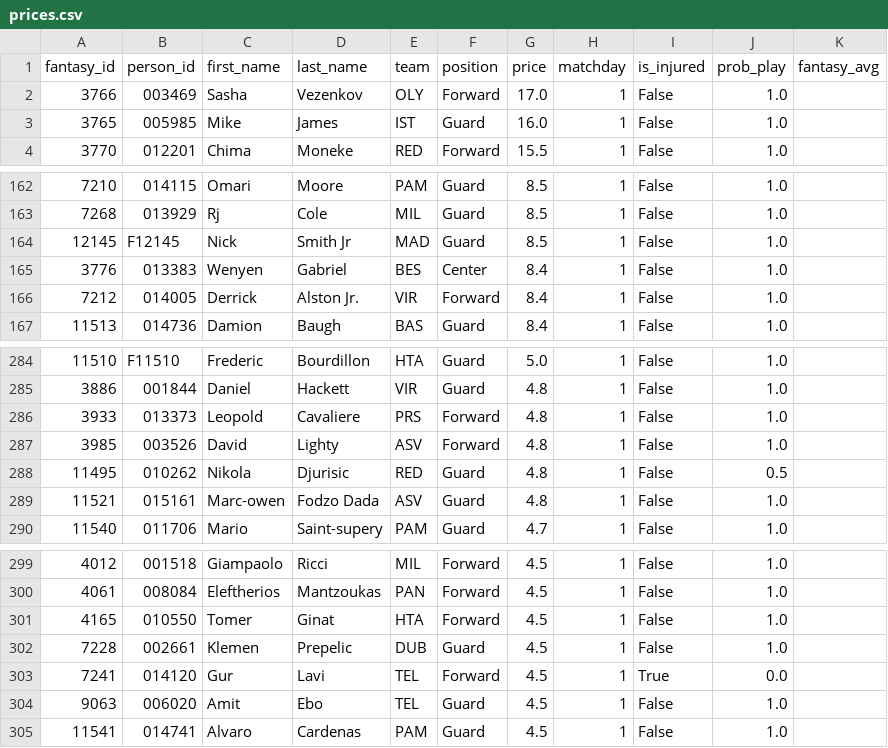
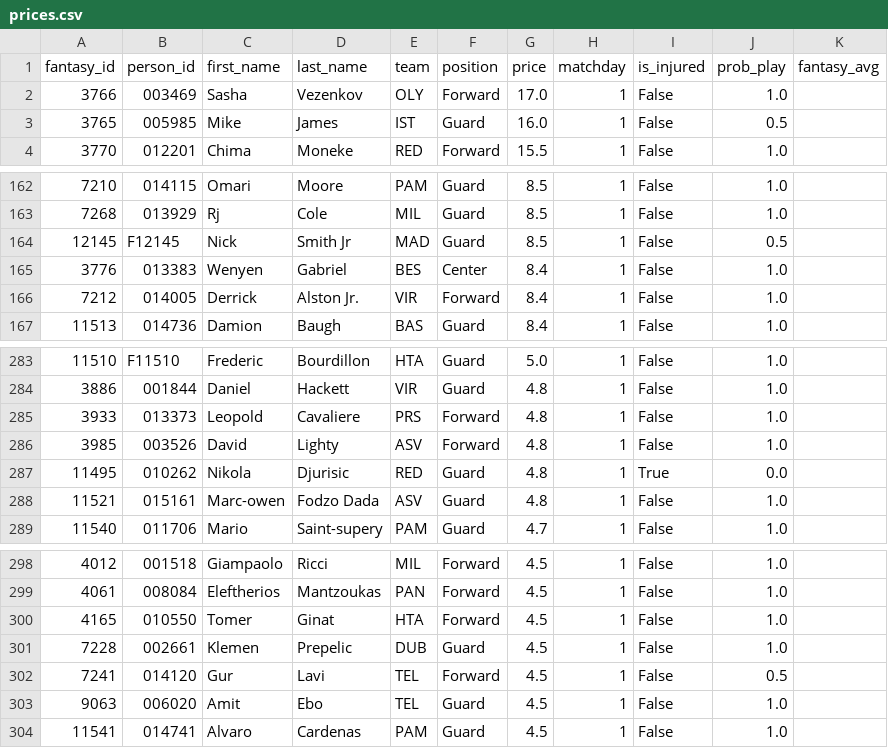
Before and after one commit to VaGlar/Euroleague-Fantasy-Challenge, a CSV file: data/public/prices.csv, drawn as a sheet; only a part is shown, gaps mark what is left out; the diff covers the shown part only.

```diff
--- a/data/public/prices.csv
+++ b/data/public/prices.csv
@@ -2,3 +2,3 @@ fantasy_id,person_id,first_name,last_name,team,position,price,matchday,is_injure
 3766,003469,Sasha,Vezenkov,OLY,Forward,17.0,1,False,1.0,
-3765,005985,Mike,James,IST,Guard,16.0,1,False,1.0,
+3765,005985,Mike,James,IST,Guard,16.0,1,False,0.5,
 3770,012201,Chima,Moneke,RED,Forward,15.5,1,False,1.0,
@@ -163,3 +163,3 @@ fantasy_id,person_id,first_name,last_name,team,position,price,matchday,is_injure
 7268,013929,Rj,Cole,MIL,Guard,8.5,1,False,1.0,
-12145,F12145,Nick,Smith Jr,MAD,Guard,8.5,1,False,1.0,
+12145,F12145,Nick,Smith Jr,MAD,Guard,8.5,1,False,0.5,
 3776,013383,Wenyen,Gabriel,BES,Center,8.4,1,False,1.0,
@@ -287,3 +286,3 @@ fantasy_id,person_id,first_name,last_name,team,position,price,matchday,is_injure
 3985,003526,David,Lighty,ASV,Forward,4.8,1,False,1.0,
-11495,010262,Nikola,Djurisic,RED,Guard,4.8,1,False,0.5,
+11495,010262,Nikola,Djurisic,RED,Guard,4.8,1,True,0.0,
 11521,015161,Marc-owen,Fodzo Dada,ASV,Guard,4.8,1,False,1.0,
@@ -302,3 +301,3 @@ fantasy_id,person_id,first_name,last_name,team,position,price,matchday,is_injure
 7228,002661,Klemen,Prepelic,DUB,Guard,4.5,1,False,1.0,
-7241,014120,Gur,Lavi,TEL,Forward,4.5,1,True,0.0,
+7241,014120,Gur,Lavi,TEL,Forward,4.5,1,False,0.5,
 9063,006020,Amit,Ebo,TEL,Guard,4.5,1,False,1.0,
```
Also changed, not shown: 1 added row, 1 removed row and 10 edited cells elsewhere in this file, data/public/expert_log.csv, 6 other files.
